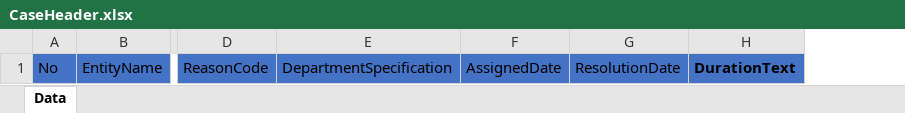
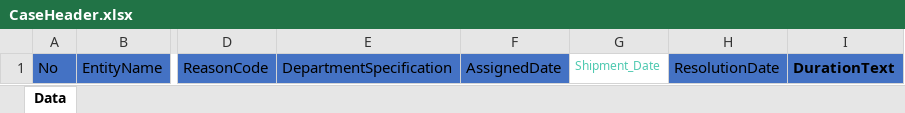
Before and after one commit to orbuswebmaster/OrbusReports, an Excel workbook: ReportLayouts/CaseHeader.xlsx, sheet Data, drawn as a sheet; only a part is shown, gaps mark what is left out; values as stored, in another font and other column widths than the file's, no borders; table styles not drawn; the diff names each change by its address in the sheet, - before the commit and + after, or states it on an @@ line.

Commit message:
Changes in Excel layout of case header report

```diff
--- a/ReportLayouts/CaseHeader.xlsx (sheet Data)
+++ b/ReportLayouts/CaseHeader.xlsx (sheet Data)
+column G, row 1: Shipment_Date
```
